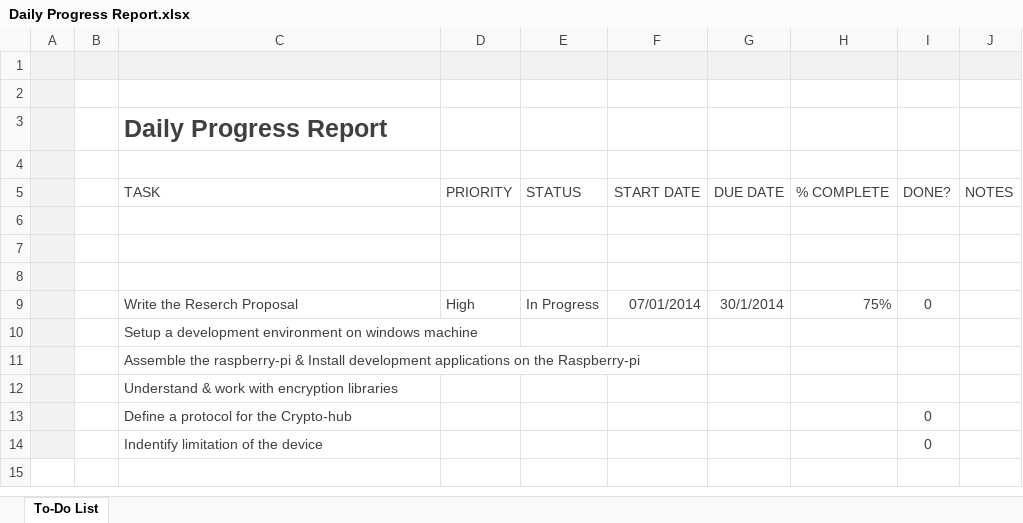
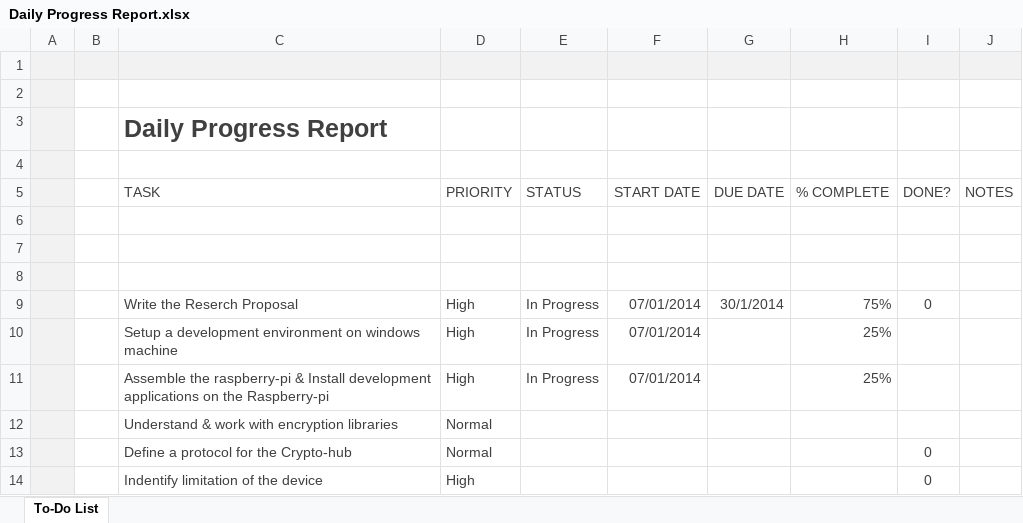
Before and after one commit to Rajindra/crypt-hub, an Excel workbook: Daily Progress Report.xlsx, sheet To-Do List, drawn as a sheet; values as stored, in another font and other column widths than the file's, no borders; conditional formats and table styles not drawn; removed rows and columns are numbered as before the commit, all else as after; the diff names each change by its address in the sheet, - before the commit and + after, or states it on an @@ line.

```diff
--- a/Daily Progress Report.xlsx (sheet To-Do List)
+++ b/Daily Progress Report.xlsx (sheet To-Do List)
-row 10:  |  | Setup a development environment on windows machine
-row 11:  |  | Assemble the raspberry-pi & Install development applications on the Raspberry-pi
-row 12:  |  | Understand & work with encryption libraries
+row 10:  |  | Setup a development environment on windows machine | High | In Progress | 07/01/2014 |  | 25%
+row 11:  |  | Assemble the raspberry-pi & Install development applications on the Raspberry-pi | High | In Progress | 07/01/2014 |  | 25%
+row 12:  |  | Understand & work with encryption libraries | Normal
-D13 (PRIORITY): (empty)
+D13 (PRIORITY): Normal
-D14 (PRIORITY): (empty)
+D14 (PRIORITY): High
```
Also changed, not shown: 4 other files.
